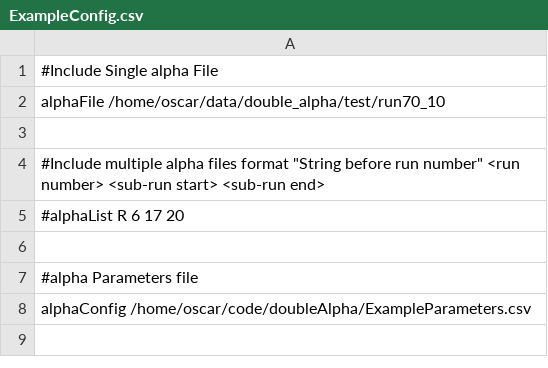
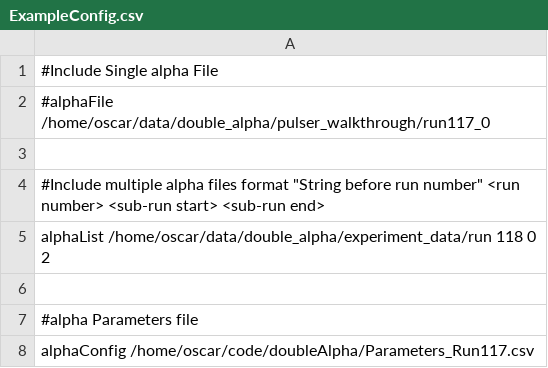
Before and after one commit to ohall1/doubleAlphaSort, a CSV file: ExampleConfig.csv, drawn as a sheet.

```diff
--- a/ExampleConfig.csv
+++ b/ExampleConfig.csv
@@ -1,8 +1,8 @@
 #Include Single alpha File
-alphaFile	/home/oscar/data/double_alpha/test/run70_10
+#alphaFile	/home/oscar/data/double_alpha/pulser_walkthrough/run117_0
 
 #Include multiple alpha files format "String before run number" <run number> <sub-run start> <sub-run end>
-#alphaList R 6 17 20
+alphaList /home/oscar/data/double_alpha/experiment_data/run 118 0 2
 
 #alpha Parameters file
-alphaConfig /home/oscar/code/doubleAlpha/ExampleParameters.csv
+alphaConfig /home/oscar/code/doubleAlpha/Parameters_Run117.csv
```
Also changed, not shown: 8 other files.
